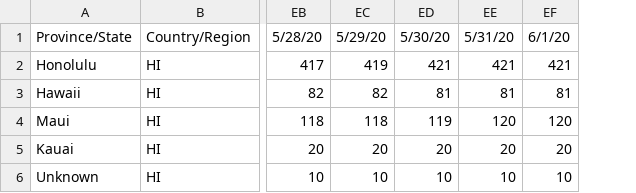
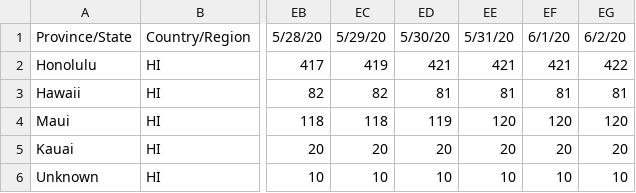
Before and after one commit to monodera/covid19plot, a CSV file: csv/time_series_19-covid-Confirmed_Hawaii.csv, drawn as a sheet; only a part is shown, gaps mark what is left out; the diff names each change by its address in the sheet, - before the commit and + after, or states it on an @@ line.

```diff
--- a/csv/time_series_19-covid-Confirmed_Hawaii.csv
+++ b/csv/time_series_19-covid-Confirmed_Hawaii.csv
+column EG, rows 1-6: 6/2/20 | 422 | 81 | 120 | 20 | 10
```
Also changed, not shown: csv/time_series_19-covid-Deaths_Hawaii.csv, 1 other file.
